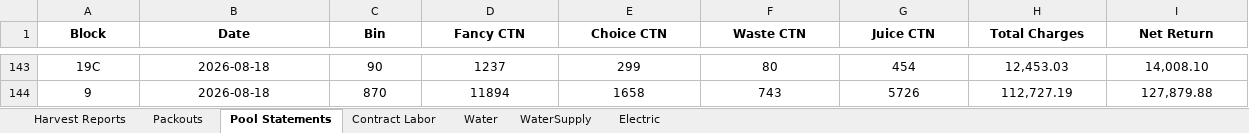
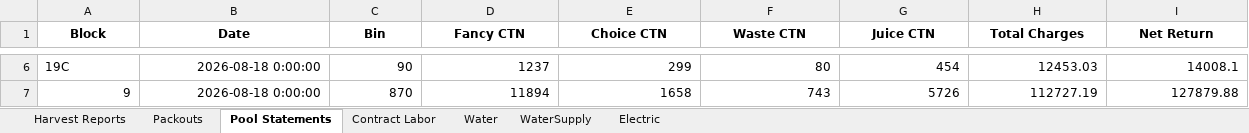
Before and after one commit to msmoore18/lazyspackouts, an Excel workbook: Compiled_Report.xlsx, sheet Pool Statements, drawn as a sheet; only a part is shown, gaps mark what is left out; values as stored, in another font and other column widths than the file's, no borders; addresses are those after the commit; the diff covers the shown part only; the diff names each change by its address in the sheet, - before the commit and + after, or states it on an @@ line.

Commit message:
Show Final pill on packout blocks with pool statements
Trim Pool Statements to 2025/26 crop year only, load that sheet in the dashboard, and badge matching packout blocks as Final.

```diff
--- a/Compiled_Report.xlsx (sheet Pool Statements)
+++ b/Compiled_Report.xlsx (sheet Pool Statements)
-A6 alignment: center
+A6 alignment: left
-B6:B7 (Date): 2026-08-18
+B6:B7 (Date): 2026-08-18 0:00:00
-B6:I6 alignment: center
+B6:I6 alignment: right
-H6 (Total Charges): 12,453.03
+H6 (Total Charges): 12453.03
-I6 (Net Return): 14,008.10
+I6 (Net Return): 14008.1
-A7:I7 alignment: center
+A7:I7 alignment: right
-H7 (Total Charges): 112,727.19
+H7 (Total Charges): 112727.19
-I7 (Net Return): 127,879.88
+I7 (Net Return): 127879.88
```
Also changed, not shown: 137 removed rows, 4 edited cells and cell formats elsewhere in this sheet, 1 other file.
